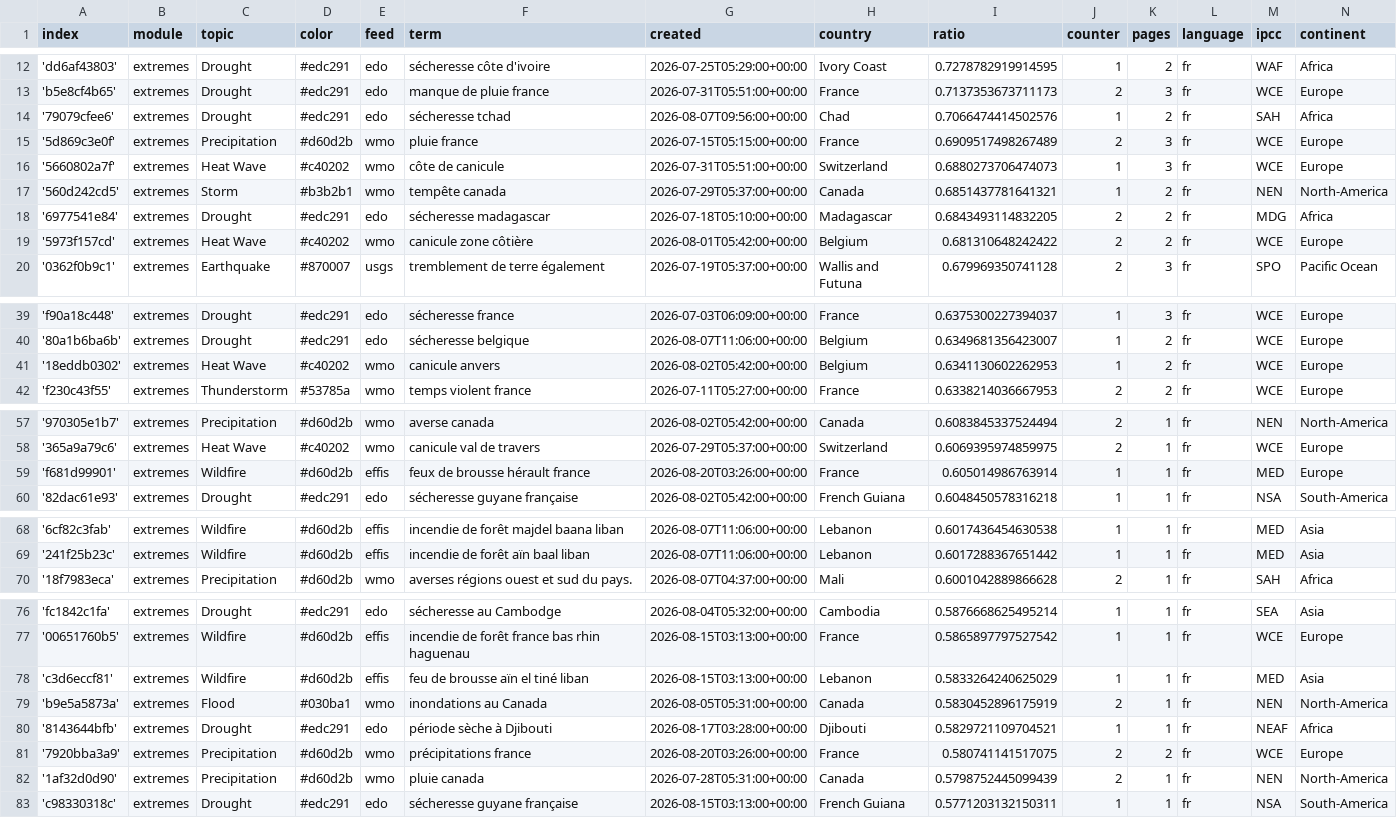
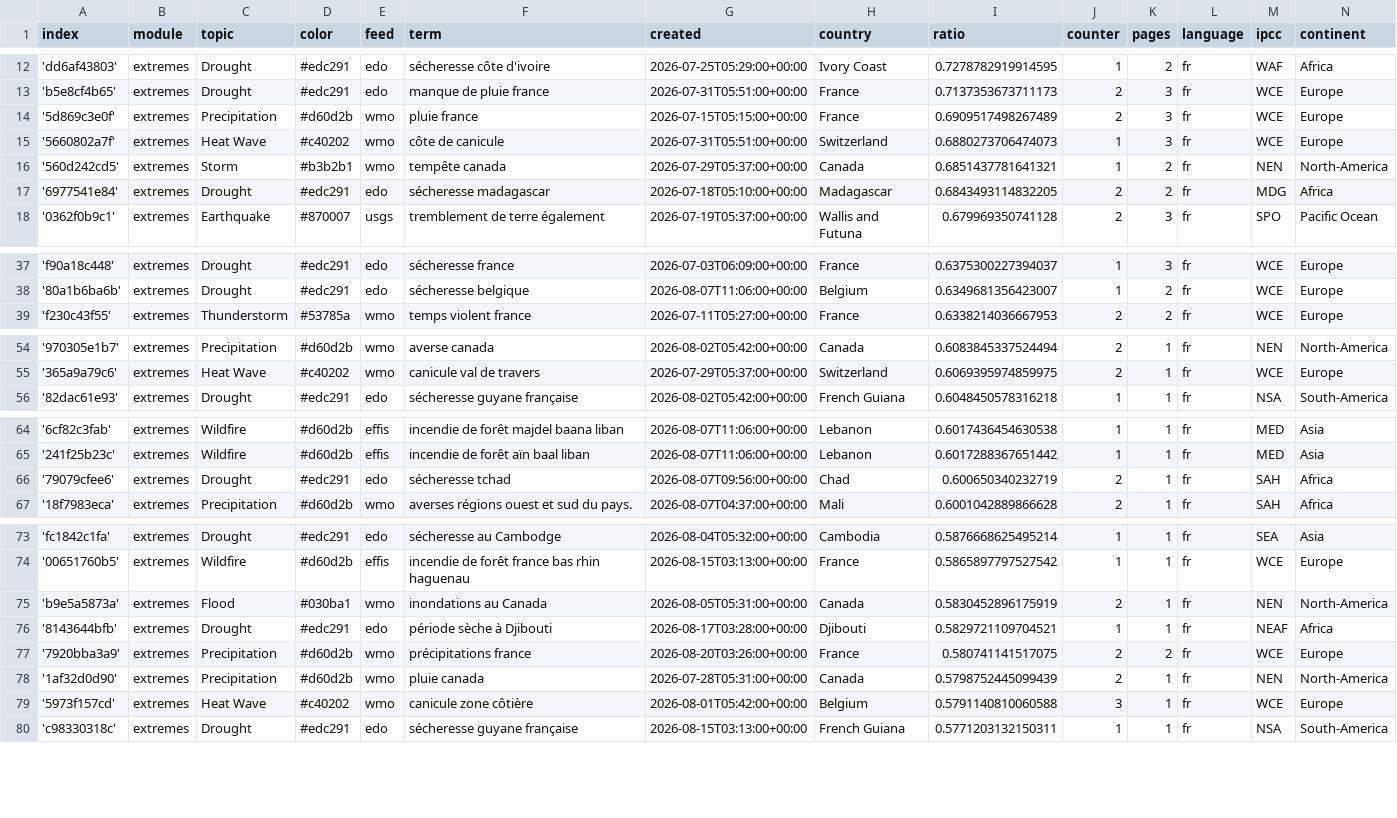
Before and after one commit to TinoH91news/frenchExtremes, a CSV file: terms.csv, drawn as a sheet; only a part is shown, gaps mark what is left out; removed rows and columns are numbered as before the commit, all else as after; the diff covers the shown part only; the diff names each change by its address in the sheet, - before the commit and + after, or states it on an @@ line.

Commit message:
Commit from GitHub Actions (harvest:0.0)

```diff
--- a/terms.csv
+++ b/terms.csv
-row 14: '79079cfee6' | extremes | Drought | #edc291 | edo | sécheresse tchad | 2026-08-07T09:56:00+00:00 | Chad | 0.7066474414502576 | 1 | 2 | fr | SAH | Africa
-row 19: '5973f157cd' | extremes | Heat Wave | #c40202 | wmo | canicule zone côtière | 2026-08-01T05:42:00+00:00 | Belgium | 0.681310648242422 | 2 | 2 | fr | WCE | Europe
-row 41: '18eddb0302' | extremes | Heat Wave | #c40202 | wmo | canicule anvers | 2026-08-02T05:42:00+00:00 | Belgium | 0.6341130602262953 | 1 | 2 | fr | WCE | Europe
-row 59: 'f681d99901' | extremes | Wildfire | #d60d2b | effis | feux de brousse hérault france | 2026-08-20T03:26:00+00:00 | France | 0.605014986763914 | 1 | 1 | fr | MED | Europe
+row 66: '79079cfee6' | extremes | Drought | #edc291 | edo | sécheresse tchad | 2026-08-07T09:56:00+00:00 | Chad | 0.600650340232719 | 2 | 1 | fr | SAH | Africa
-row 78: 'c3d6eccf81' | extremes | Wildfire | #d60d2b | effis | feu de brousse aïn el tiné liban | 2026-08-15T03:13:00+00:00 | Lebanon | 0.5833264240625029 | 1 | 1 | fr | MED | Asia
+row 79: '5973f157cd' | extremes | Heat Wave | #c40202 | wmo | canicule zone côtière | 2026-08-01T05:42:00+00:00 | Belgium | 0.5791140810060588 | 3 | 1 | fr | WCE | Europe
```
Also changed, not shown: 3 added rows and 1 edited cell elsewhere in this file.
